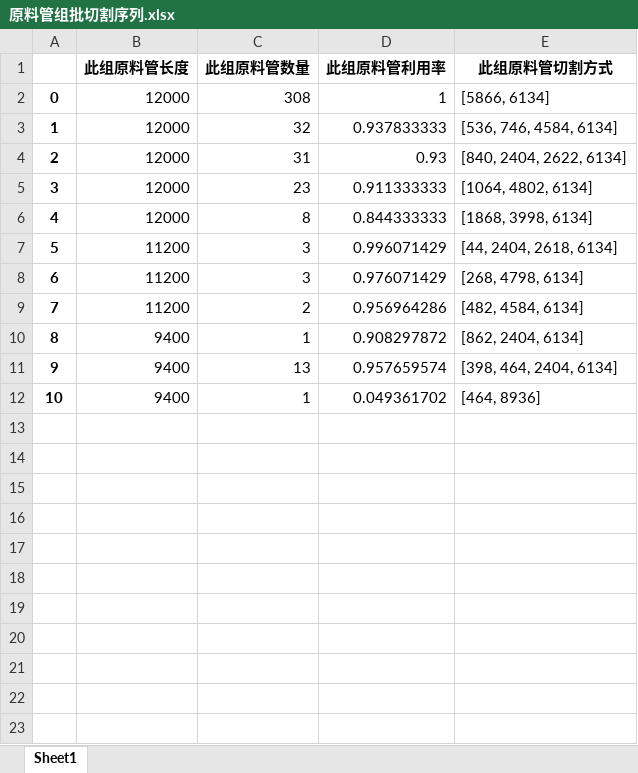
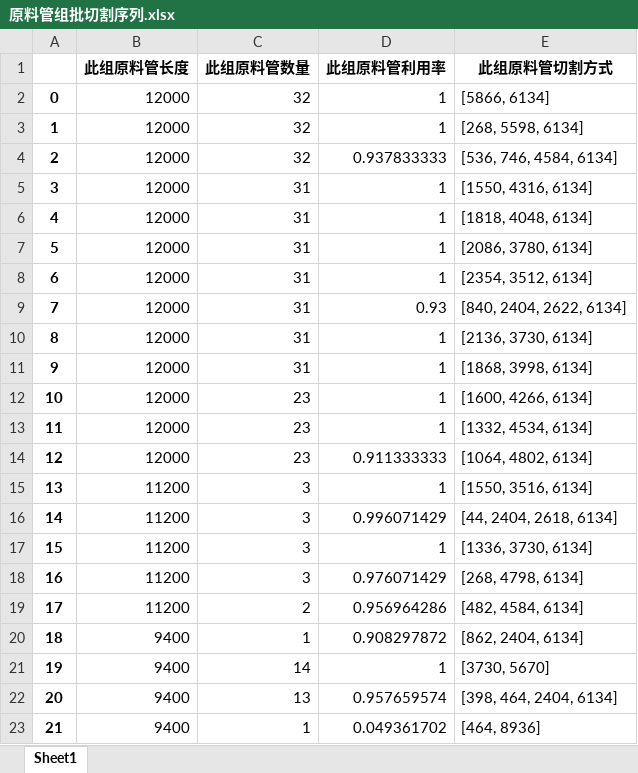
Before and after one commit to jmx01/initial, an Excel workbook: 原料管组批切割序列.xlsx, sheet Sheet1, drawn as a sheet; values as stored, in another font and other column widths than the file's, no borders; removed rows and columns are numbered as before the commit, all else as after; the diff names each change by its address in the sheet, - before the commit and + after, or states it on an @@ line.

```diff
--- a/原料管组批切割序列.xlsx (sheet Sheet1)
+++ b/原料管组批切割序列.xlsx (sheet Sheet1)
-C2 (此组原料管数量): 308
+C2 (此组原料管数量): 32
+row 3: 1 | 12000 | 32 | 1 | [268, 5598, 6134]
@@ column A renumbered from row 4 down @@
+row 5: 3 | 12000 | 31 | 1 | [1550, 4316, 6134]
+row 6: 4 | 12000 | 31 | 1 | [1818, 4048, 6134]
+row 7: 5 | 12000 | 31 | 1 | [2086, 3780, 6134]
+row 8: 6 | 12000 | 31 | 1 | [2354, 3512, 6134]
+row 10: 8 | 12000 | 31 | 1 | [2136, 3730, 6134]
+row 11: 9 | 12000 | 31 | 1 | [1868, 3998, 6134]
+row 12: 10 | 12000 | 23 | 1 | [1600, 4266, 6134]
+row 13: 11 | 12000 | 23 | 1 | [1332, 4534, 6134]
-row 6: 4 | 12000 | 8 | 0.844333333 | [1868, 3998, 6134]
+row 15: 13 | 11200 | 3 | 1 | [1550, 3516, 6134]
+row 17: 15 | 11200 | 3 | 1 | [1336, 3730, 6134]
+row 21: 19 | 9400 | 14 | 1 | [3730, 5670]
```
Also changed, not shown: 产品管生成序列.xlsx, 此次切割剩余原料.xlsx, 4 other files.
